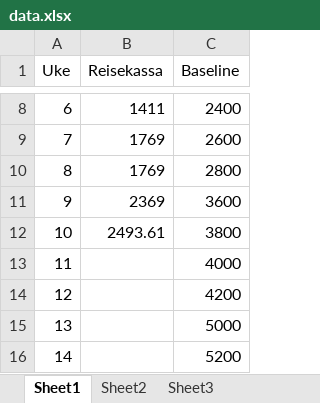
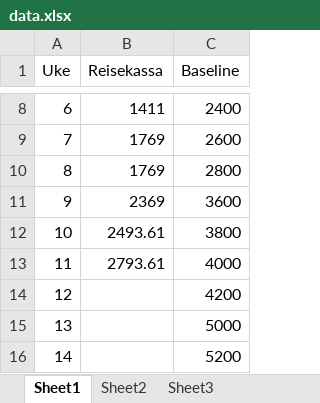
Before and after one commit to Eliassg/tippelaget, an Excel workbook: data.xlsx, sheet Sheet1, drawn as a sheet; only a part is shown, gaps mark what is left out; values as stored, in another font and other column widths than the file's, no borders; table styles not drawn; the diff names each change by its address in the sheet, - before the commit and + after, or states it on an @@ line.

Commit message:
updated data

```diff
--- a/data.xlsx (sheet Sheet1)
+++ b/data.xlsx (sheet Sheet1)
-B13 (Reisekassa): (empty)
+B13 (Reisekassa): 2793.61
```
